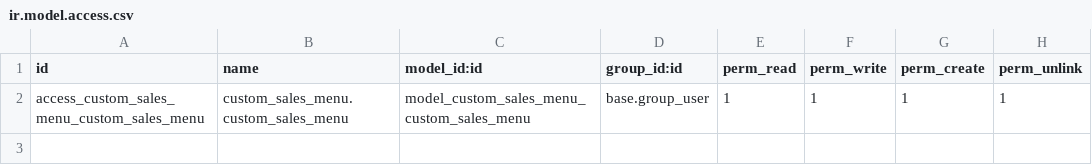
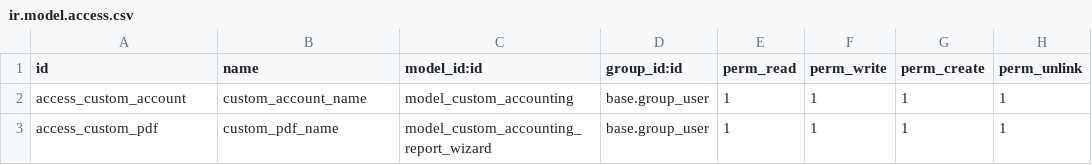
Before and after one commit to mubeen1020/ArbunPortal_sale_purchase_cms, a CSV file: custom_sales_menu/security/ir.model.access.csv, drawn as a sheet.

```diff
--- a/custom_sales_menu/security/ir.model.access.csv
+++ b/custom_sales_menu/security/ir.model.access.csv
@@ -1,2 +1,3 @@
 id,name,model_id:id,group_id:id,perm_read,perm_write,perm_create,perm_unlink
-access_custom_sales_menu_custom_sales_menu,custom_sales_menu.custom_sales_menu,model_custom_sales_menu_custom_sales_menu,base.group_user,1,1,1,1
+access_custom_account,custom_account_name,model_custom_accounting,base.group_user,1,1,1,1
+access_custom_pdf,custom_pdf_name,model_custom_accounting_report_wizard,base.group_user,1,1,1,1
```
Also changed, not shown: 12 other files.
